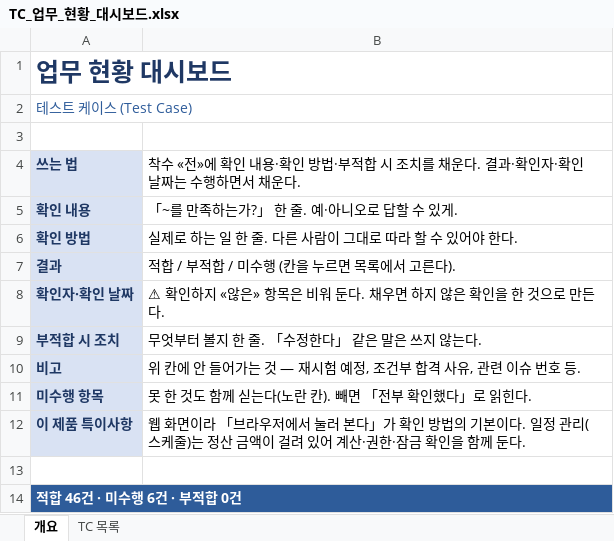
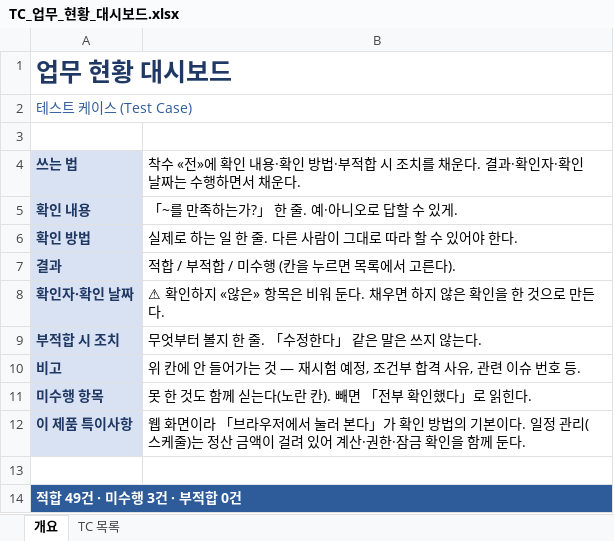
Before and after one commit to GUNHOLEE-KR/vitron-dashboard, an Excel workbook: docs/testcase/TC_업무_현황_대시보드.xlsx, sheet 개요, drawn as a sheet; values as stored, in another font and other column widths than the file's, no borders; the diff names each change by its address in the sheet, - before the commit and + after, or states it on an @@ line.

```diff
--- a/docs/testcase/TC_업무_현황_대시보드.xlsx (sheet 개요)
+++ b/docs/testcase/TC_업무_현황_대시보드.xlsx (sheet 개요)
-A14: 적합 46건 · 미수행 6건 · 부적합 0건
+A14: 적합 49건 · 미수행 3건 · 부적합 0건
```
Also changed, not shown: sheet TC 목록.
